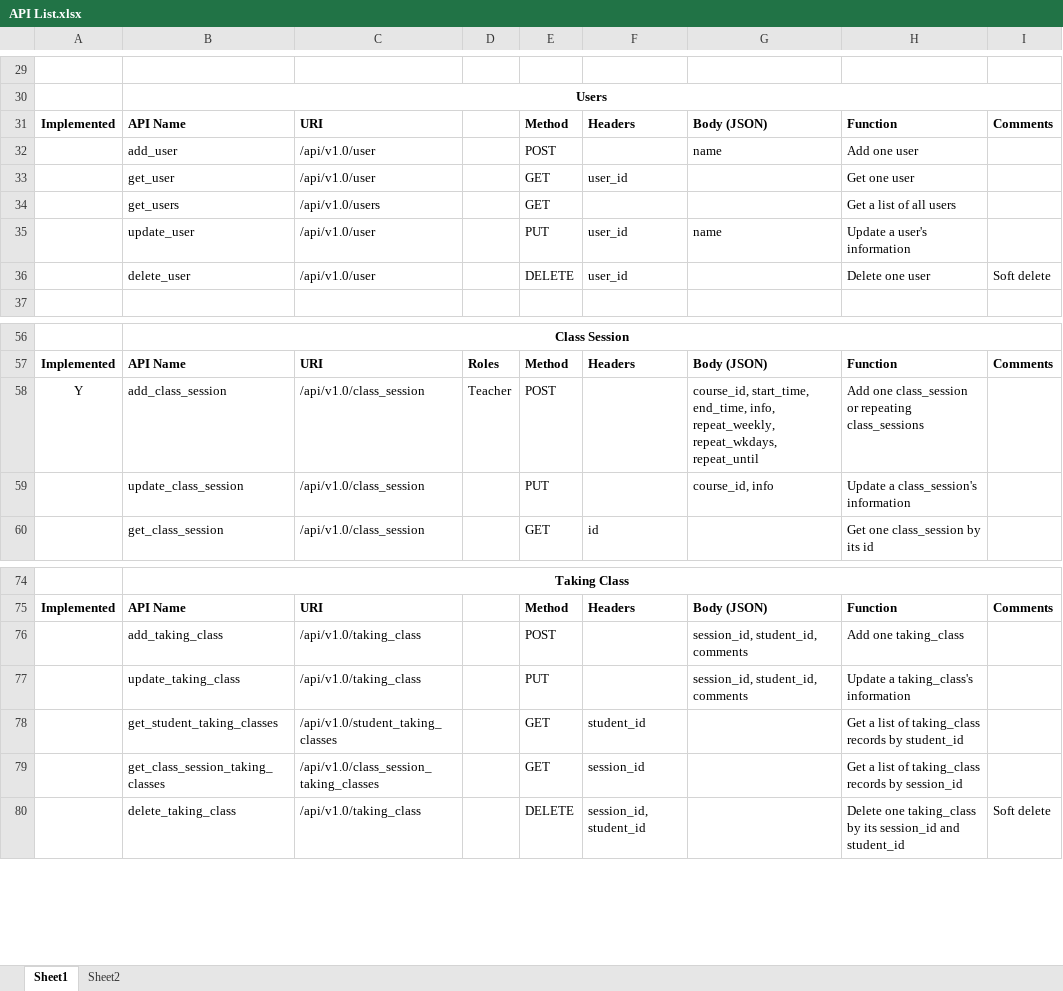
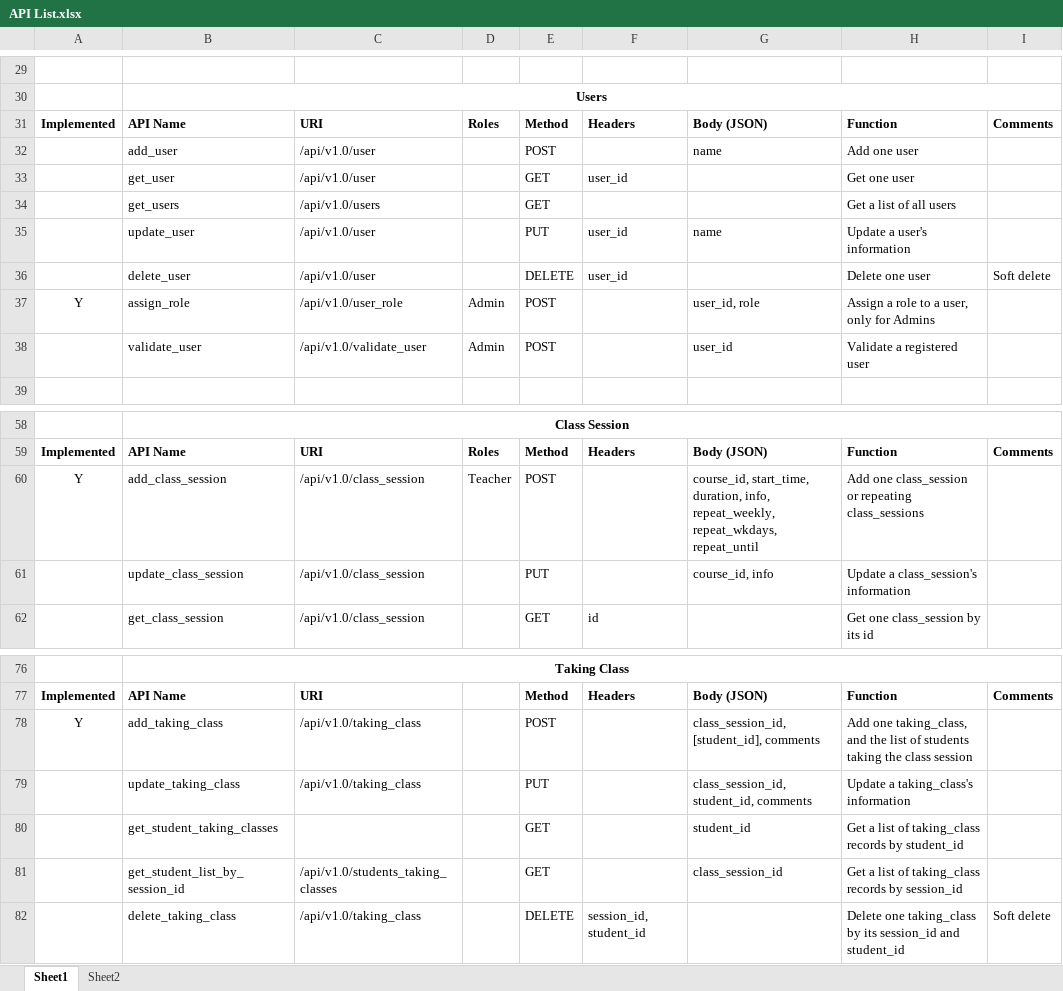
Before and after one commit to HenryYDJ/flaskAPI, an Excel workbook: API List.xlsx, sheet Sheet1, drawn as a sheet; only a part is shown, gaps mark what is left out; values as stored, in another font and other column widths than the file's, no borders; removed rows and columns are numbered as before the commit, all else as after; the diff names each change by its address in the sheet, - before the commit and + after, or states it on an @@ line.

```diff
--- a/API List.xlsx (sheet Sheet1)
+++ b/API List.xlsx (sheet Sheet1)
-row 31: Implemented | API Name | URI |  | Method | Headers | Body (JSON) | Function | Comments
+row 31: Implemented | API Name | URI | Roles | Method | Headers | Body (JSON) | Function | Comments
+row 37: Y | assign_role | /api/v1.0/user_role | Admin | POST |  | user_id, role | Assign a role to a user, only for Admins
+row 38:  | validate_user | /api/v1.0/validate_user | Admin | POST |  | user_id | Validate a registered user
-G60: course_id, start_time, end_time, info, repeat_weekly,…
+G60: course_id, start_time, duration, info, repeat_weekly,…
-A78: (empty)
+A78: Y
-G78: session_id, student_id, comments
+G78: class_session_id, [student_id], comments
-H78: Add one taking_class
+H78: Add one taking_class, and the list of students taking the class session
-G79: session_id, student_id, comments
+G79: class_session_id, student_id, comments
-C80: /api/v1.0/student_taking_classes
+C80: (empty)
-F80: student_id
+F80: (empty)
-G80: (empty)
+G80: student_id
-row 79:  | get_class_session_taking_classes | /api/v1.0/class_session_taking_classes |  | GET | session_id |  | Get a list of taking_class records by session_id
+row 81:  | get_student_list_by_session_id | /api/v1.0/students_taking_classes |  | GET |  | class_session_id | Get a list of taking_class records by session_id
```
Also changed, not shown: 10 other files.
